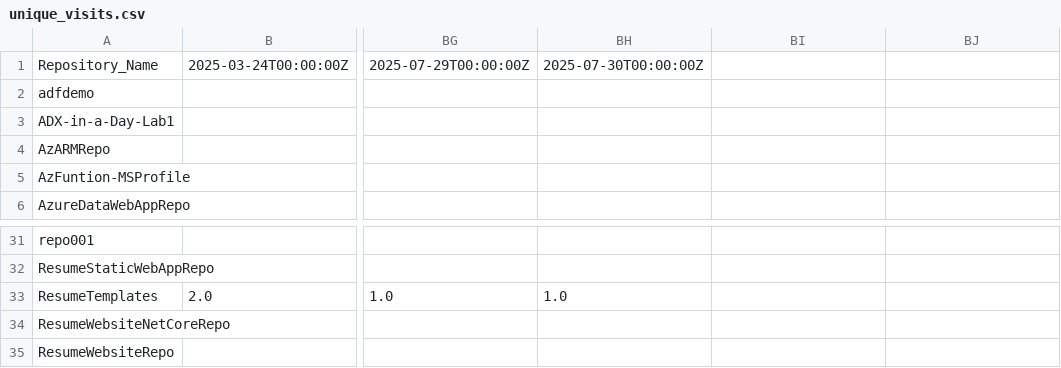
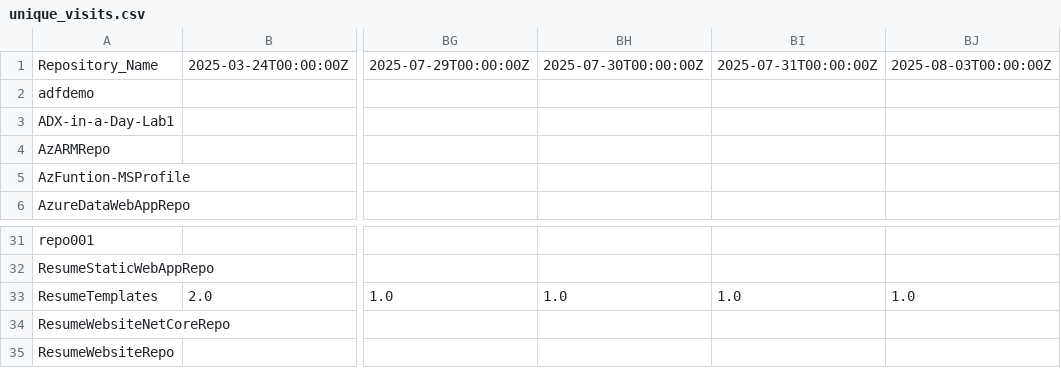
Before and after one commit to kuldeep-in/github-stats, a CSV file: Metric_Data/unique_visits.csv, drawn as a sheet; only a part is shown, gaps mark what is left out; the diff names each change by its address in the sheet, - before the commit and + after, or states it on an @@ line.

```diff
--- a/Metric_Data/unique_visits.csv
+++ b/Metric_Data/unique_visits.csv
-BI1: (empty)
+BI1: 2025-07-31T00:00:00Z
-BJ1: (empty)
+BJ1: 2025-08-03T00:00:00Z
-BI33: (empty)
+BI33: 1.0
-BJ33: (empty)
+BJ33: 1.0
```
Also changed, not shown: Aggregated_Metric_Data/agg_unique_visits.csv, Aggregated_Metric_Data/agg_views.csv, 1 other file.
